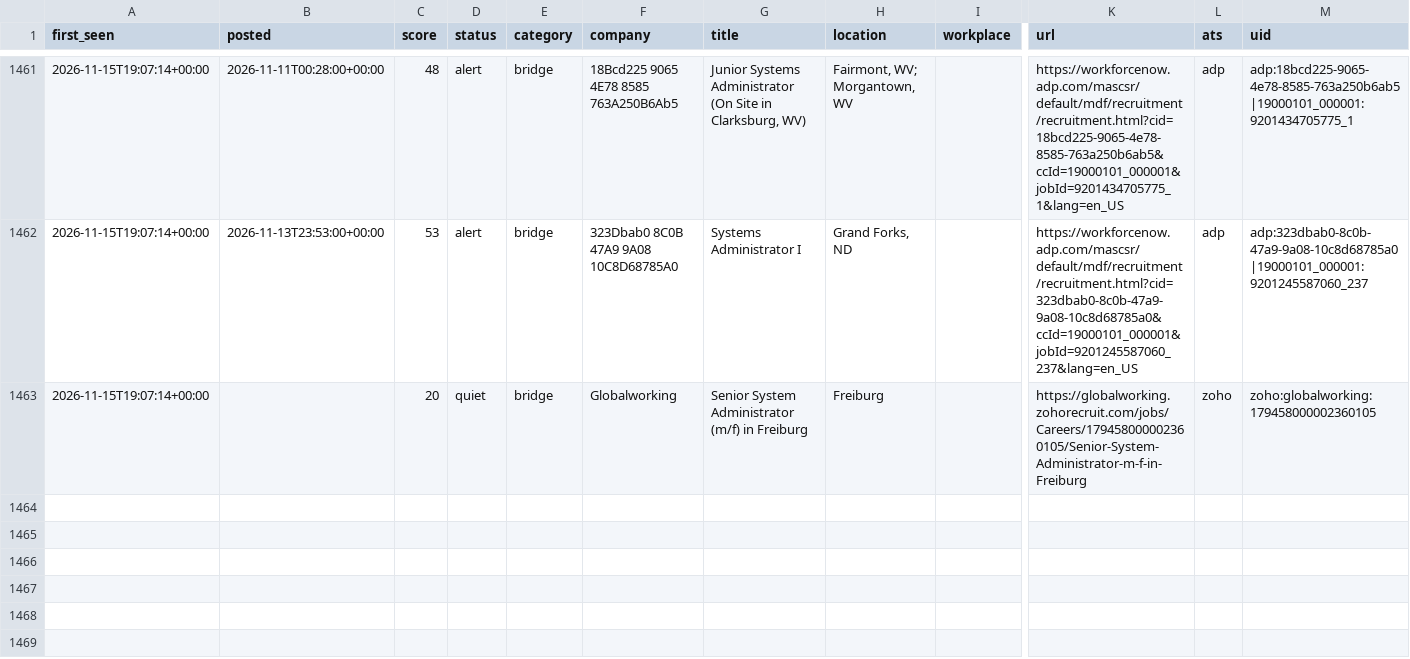
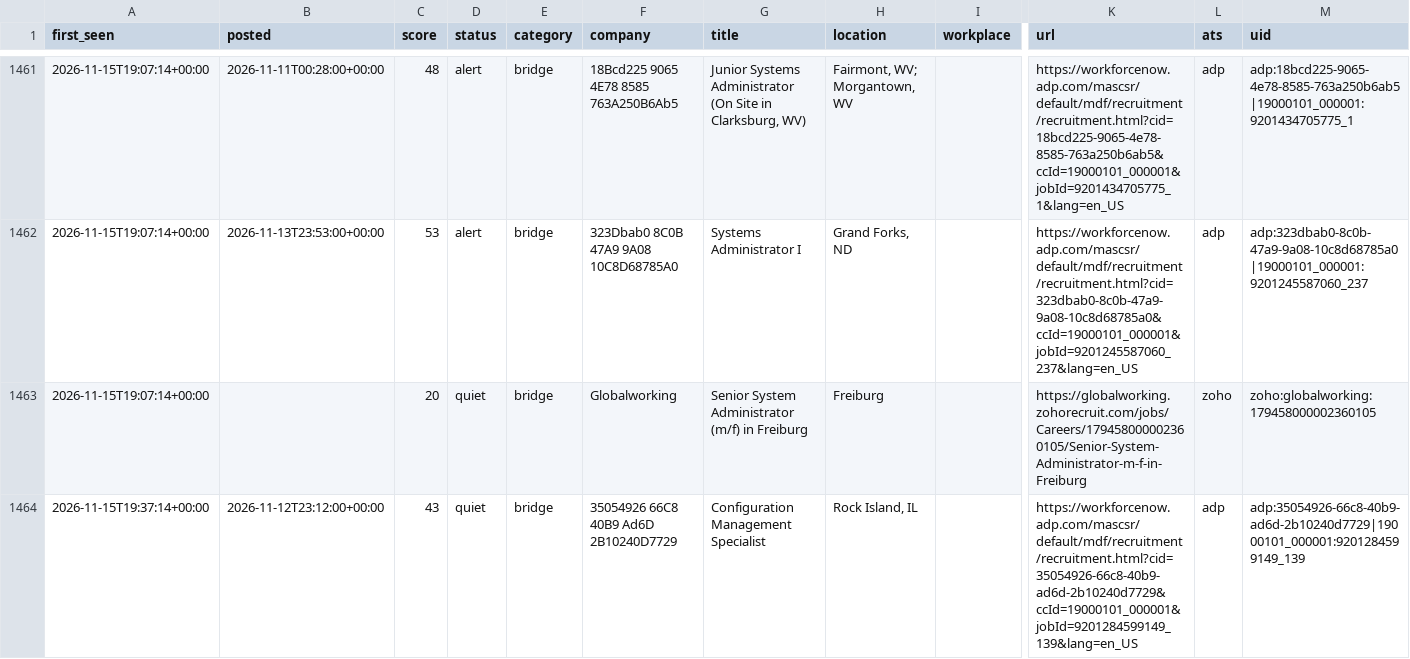
Before and after one commit to chandrakodali/job-radar, a CSV file: data/matches.csv, drawn as a sheet; only a part is shown, gaps mark what is left out; rows hold the shown columns only; the diff names each change by its address in the sheet, - before the commit and + after, or states it on an @@ line.

```diff
--- a/data/matches.csv
+++ b/data/matches.csv
+row 1464: 2026-11-15T19:37:14+00:00 | 2026-11-12T23:12:00+00:00 | 43 | quiet | bridge | 35054926 66C8 40B9 Ad6D 2B10240D7729 | Configuration Management Specialist | Rock Island, IL |  | https://workforcenow.adp.com/mascsr/default/mdf/recruitment/recruitment.html?cid=35054926-66c8-40b9-ad6d-2b10240d7729&ccId=19000101_000001&jobId=9201284599149_139&lang=en_US | adp | adp:35054926-66c8-40b9-ad6d-2b10240d7729|19000101_000001:9201284599149_139
```
Also changed, not shown: 3 other files.
